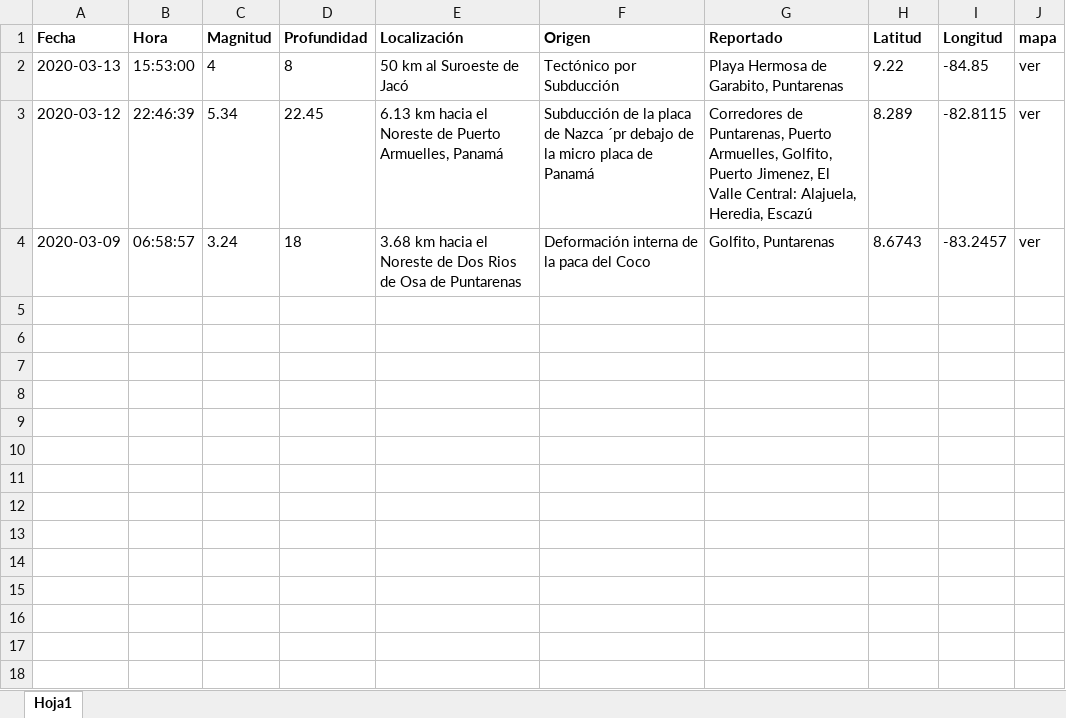
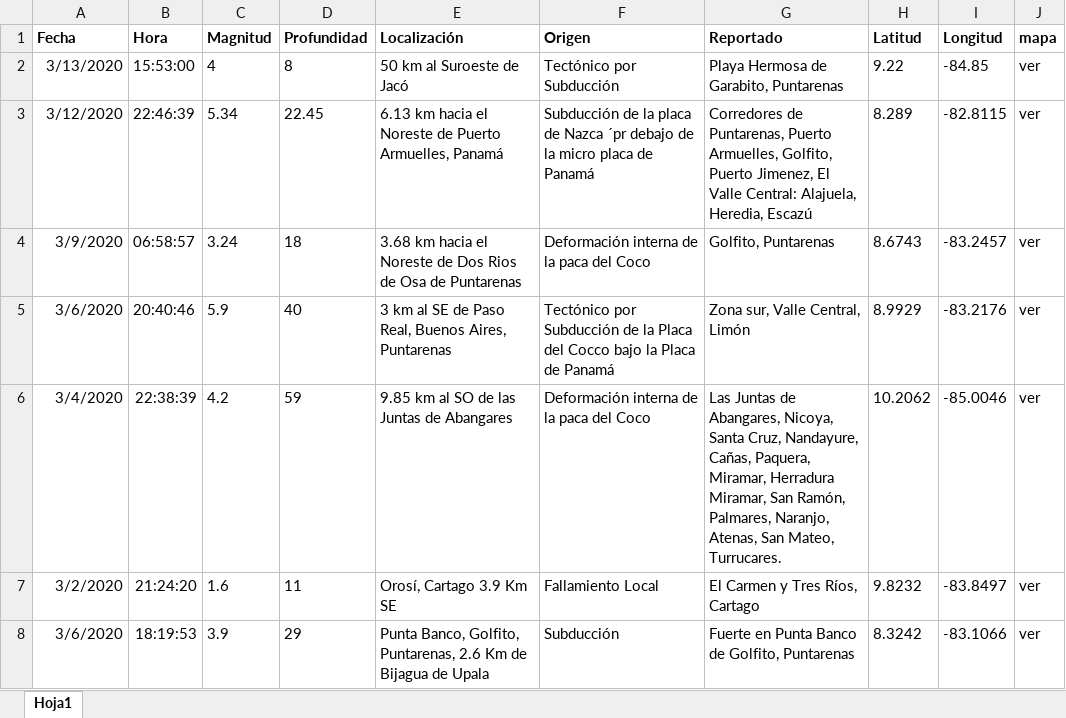
Before and after one commit to Adita88/I-Proyecto-POO, an Excel workbook: tablaSismos.xlsx, sheet Hoja1, drawn as a sheet; values as stored, in another font and other column widths than the file's, no borders; the diff names each change by its address in the sheet, - before the commit and + after, or states it on an @@ line.

Commit message:
Agregar sismos en tablaSismo.xlsx

```diff
--- a/tablaSismos.xlsx (sheet Hoja1)
+++ b/tablaSismos.xlsx (sheet Hoja1)
-A2 (Fecha): 2020-03-13
+A2 (Fecha): 3/13/2020
-A3 (Fecha): 2020-03-12
+A3 (Fecha): 3/12/2020
-A4 (Fecha): 2020-03-09
+A4 (Fecha): 3/9/2020
+row 5: 3/6/2020 | 20:40:46 | 5.9 | 40 | 3 km al SE de Paso Real, Buenos Aires, Puntarenas | Tectónico por Subducción de la Placa del Cocco bajo la Placa de Panamá | Zona sur, Valle Central, Limón | 8.9929 | -83.2176 | ver
+row 6: 3/4/2020 | 22:38:39 | 4.2 | 59 | 9.85 km al SO de las Juntas de Abangares | Deformación interna de la paca del Coco | Las Juntas de Abangares, Nicoya, Santa Cruz, Nandayure, Cañas, Paquera, Miramar, Herradura Miramar, San Ramón, Palmares, Naranjo, Atenas, San Mateo, Turrucares. | 10.2062 | -85.0046 | ver
+row 7: 3/2/2020 | 21:24:20 | 1.6 | 11 | Orosí, Cartago 3.9 Km SE | Fallamiento Local | El Carmen y Tres Ríos, Cartago | 9.8232 | -83.8497 | ver
+row 8: 3/6/2020 | 18:19:53 | 3.9 | 29 | Punta Banco, Golfito, Puntarenas, 2.6 Km de Bijagua de Upala | Subducción | Fuerte en Punta Banco de Golfito, Puntarenas | 8.3242 | -83.1066 | ver
```
